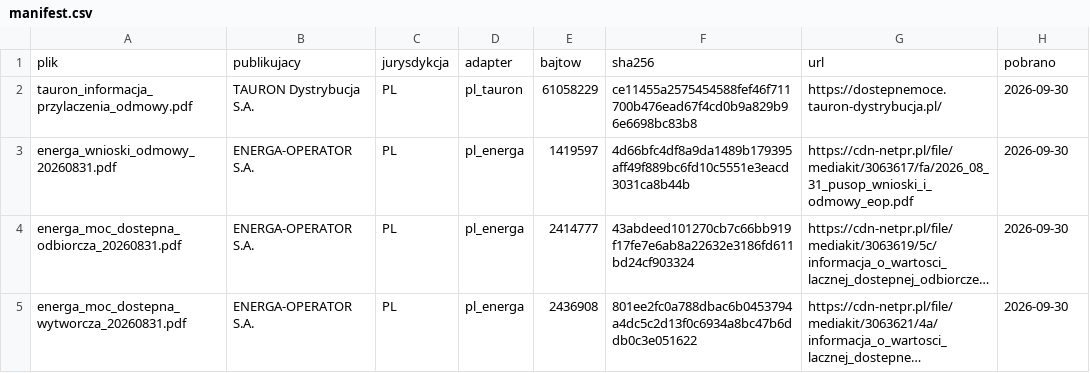
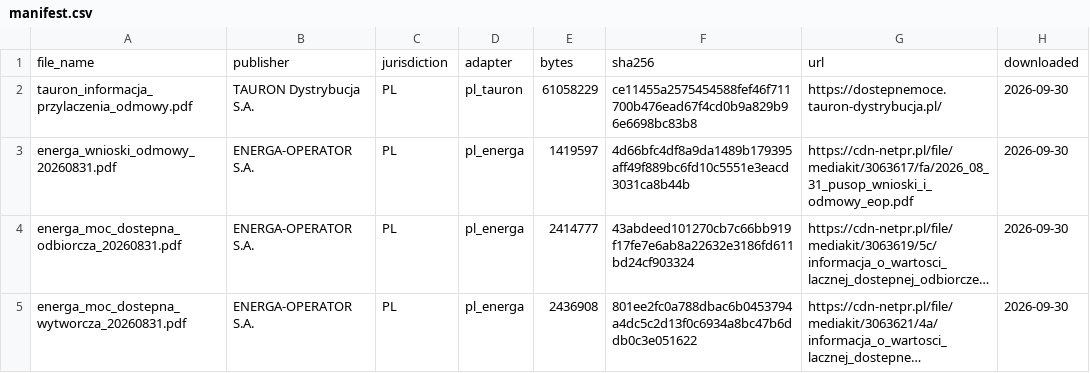
Before and after one commit to s-matysik/gridqueue, a CSV file: reproducibility/manifest.csv, drawn as a sheet; only a part is shown; long unchanged cells end in ….

Commit message:
gridqueue 1.0.0: English schema, first public release
Schema fields, extension columns and controlled vocabularies are now English; tables in the statute wording of the Supplement are read through from_legacy_names. Gazetteer keys in English with the old keys still accepted. Colab notebook refuses to run against a stale import. Version numbering restarts at 1.0.0.

```diff
--- a/reproducibility/manifest.csv
+++ b/reproducibility/manifest.csv
@@ -1,2 +1,2 @@
-plik,publikujacy,jurysdykcja,adapter,bajtow,sha256,url,pobrano
+file_name,publisher,jurisdiction,adapter,bytes,sha256,url,downloaded
 tauron_informacja_przylaczenia_odmowy.pdf,TAURON Dystrybucja S.A.,PL,pl_tauron,61058229,ce11455a2575454588fef46f711700b476ead67f4cd0b9a829b96e6698bc83b8,https://dostepnemoce.tauron-dystrybucja.pl/,2026-09-30
```
Also changed, not shown: 59 other files.
